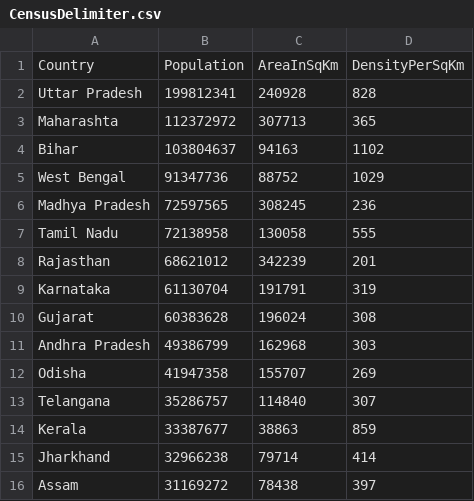
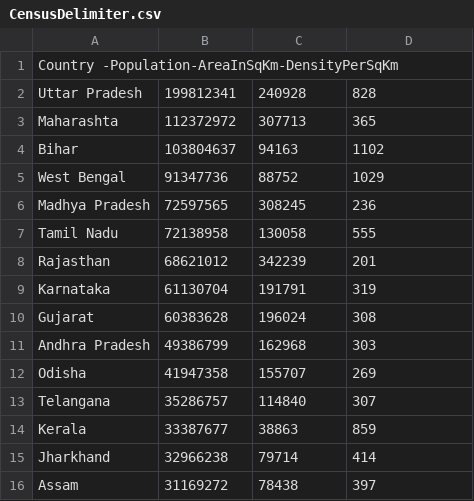
Before and after one commit to kumudgarg/CensusAnalyser, a CSV file: build/resources/main/CensusDelimiter.csv, drawn as a sheet.

```diff
--- a/build/resources/main/CensusDelimiter.csv
+++ b/build/resources/main/CensusDelimiter.csv
@@ -1,2 +1,2 @@
-Country           ,Population,AreaInSqKm,DensityPerSqKm
+Country           -Population-AreaInSqKm-DensityPerSqKm
 Uttar Pradesh    ,199812341 ,240928    ,828
```
Also changed, not shown: build/resources/main/StateCensusData.csv, src/main/resources/StateCensusData.csv, 15 other files.
